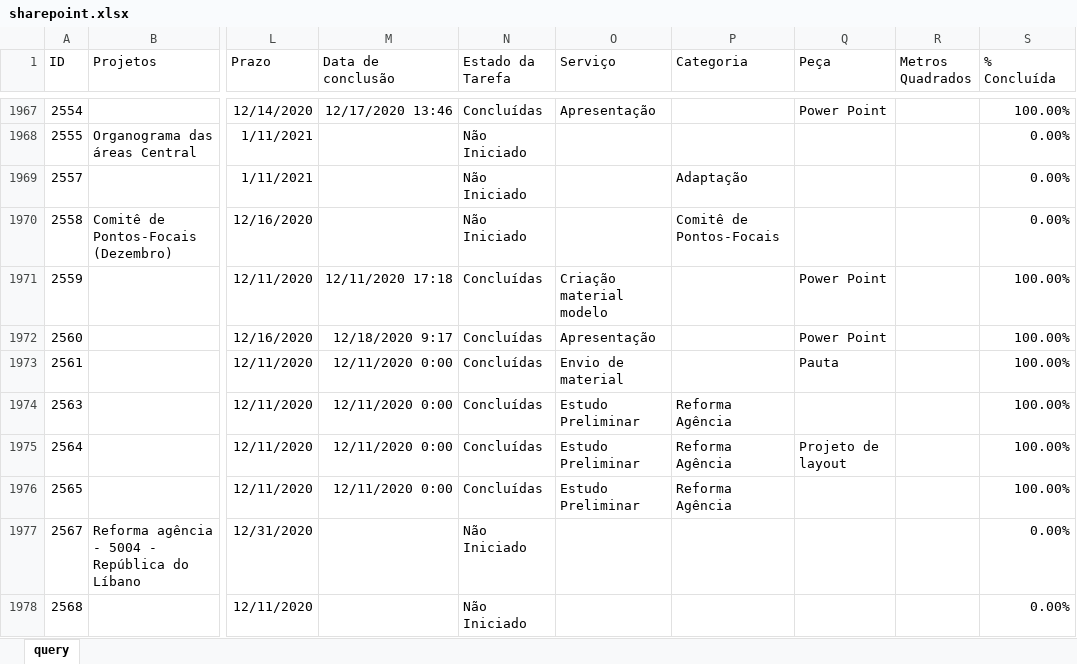
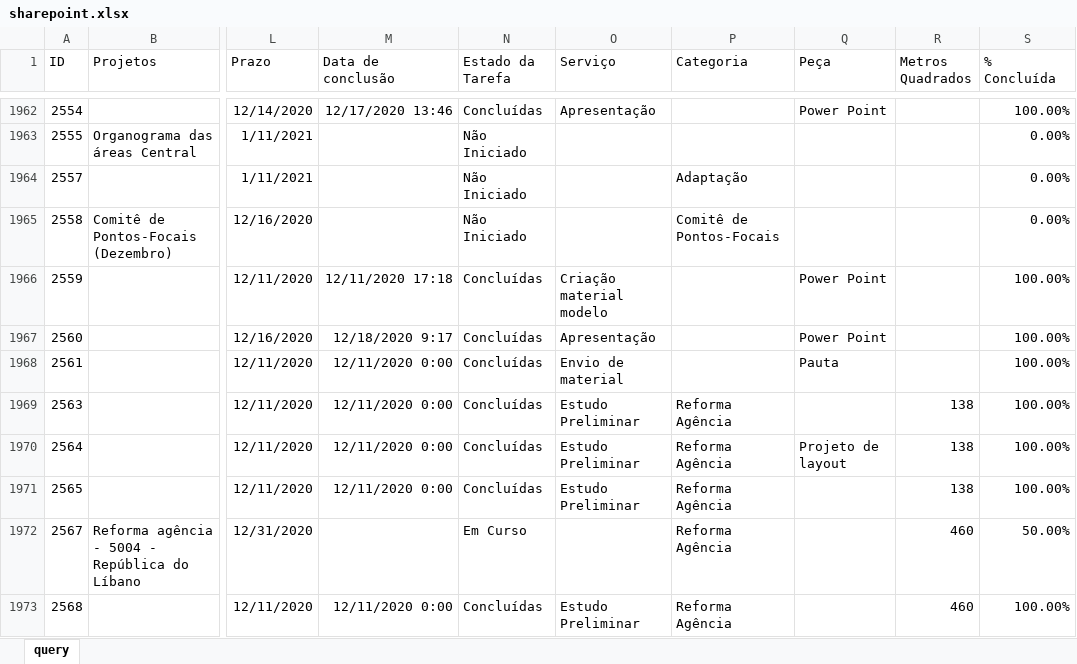
Before and after one commit to pedro-longhin/Repository, an Excel workbook: sharepoint.xlsx, sheet query, drawn as a sheet; only a part is shown, gaps mark what is left out; values as stored, in another font and other column widths than the file's, no borders; table styles not drawn; addresses are those after the commit; the diff covers the shown part only; the diff names each change by its address in the sheet, - before the commit and + after, or states it on an @@ line.

Commit message:
sharepoint data

```diff
--- a/sharepoint.xlsx (sheet query)
+++ b/sharepoint.xlsx (sheet query)
-R1969:R1971 (Metros Quadrados): (empty)
+R1969:R1971 (Metros Quadrados): 138
-N1972 (Estado da Tarefa): Não Iniciado
+N1972 (Estado da Tarefa): Em Curso
-P1972:P1973 (Categoria): (empty)
+P1972:P1973 (Categoria): Reforma Agência
-R1972:R1973 (Metros Quadrados): (empty)
+R1972:R1973 (Metros Quadrados): 460
-S1972 (% Concluída): 0.00%
+S1972 (% Concluída): 50.00%
-M1973 (Data de conclusão): (empty)
+M1973 (Data de conclusão): 12/11/2020 0:00
-N1973 (Estado da Tarefa): Não Iniciado
+N1973 (Estado da Tarefa): Concluídas
-O1973 (Serviço): (empty)
+O1973 (Serviço): Estudo Preliminar
-S1973 (% Concluída): 0.00%
+S1973 (% Concluída): 100.00%
```
Also changed, not shown: 65 added rows, 6 removed rows and 142 edited cells elsewhere in this sheet.
